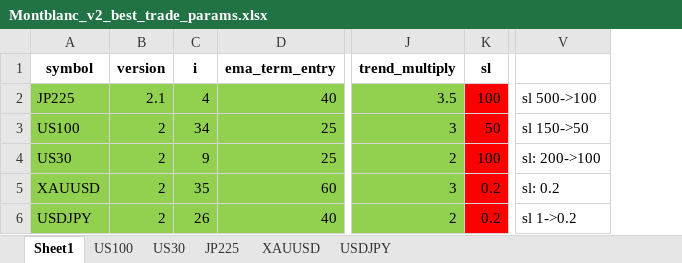
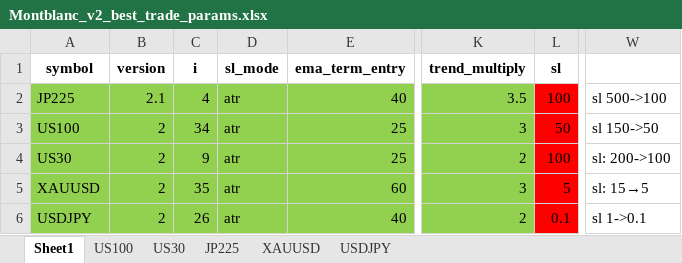
Before and after one commit to TubeSound/Sparkle2, an Excel workbook: Montblanc/v2/Montblanc_v2_best_trade_params.xlsx, sheet Sheet1, drawn as a sheet; only a part is shown, gaps mark what is left out; values as stored, in another font and other column widths than the file's, no borders; addresses are those after the commit; the diff names each change by its address in the sheet, - before the commit and + after, or states it on an @@ line.

```diff
--- a/Montblanc/v2/Montblanc_v2_best_trade_params.xlsx (sheet Sheet1)
+++ b/Montblanc/v2/Montblanc_v2_best_trade_params.xlsx (sheet Sheet1)
+column D (sl_mode), rows 2-6: all atr
-L5 (sl): 0.2
+L5 (sl): 5
-W5: sl: 0.2
+W5: sl: 15→5
-L6 (sl): 0.2
+L6 (sl): 0.1
-W6: sl 1->0.2
+W6: sl 1->0.1
```
Also changed, not shown: formulas that keep their value, 5 other files.
